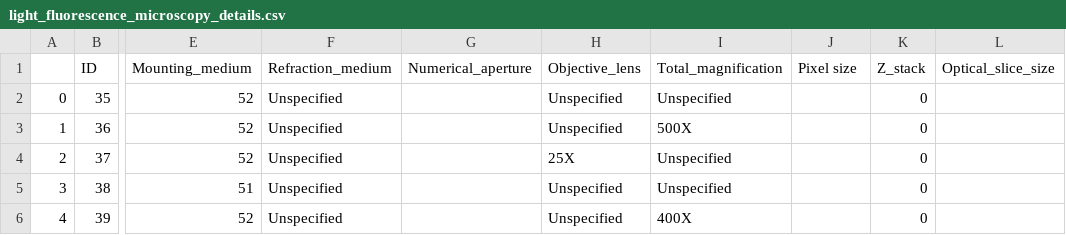
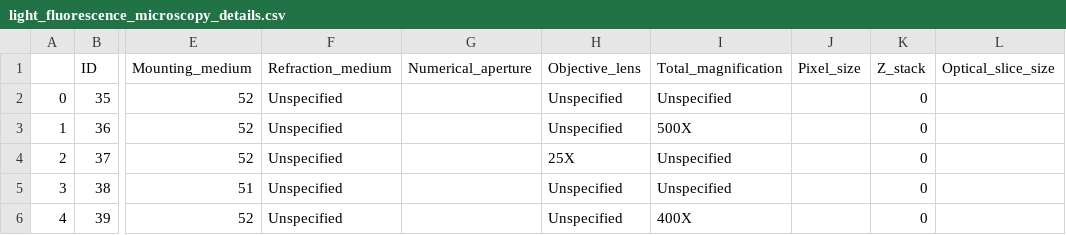
Before and after one commit to marenpg/jupyter_basal_ganglia, a CSV file: Data/csvs/basal_ganglia/experiments/light_fluorescence_microscopy_details.csv, drawn as a sheet; only a part is shown, gaps mark what is left out; the diff names each change by its address in the sheet, - before the commit and + after, or states it on an @@ line.

Commit message:
ish done with experiments

```diff
--- a/Data/csvs/basal_ganglia/experiments/light_fluorescence_microscopy_details.csv
+++ b/Data/csvs/basal_ganglia/experiments/light_fluorescence_microscopy_details.csv
-J1: Pixel size
+J1: Pixel_size
```
Also changed, not shown: 1 other file.
